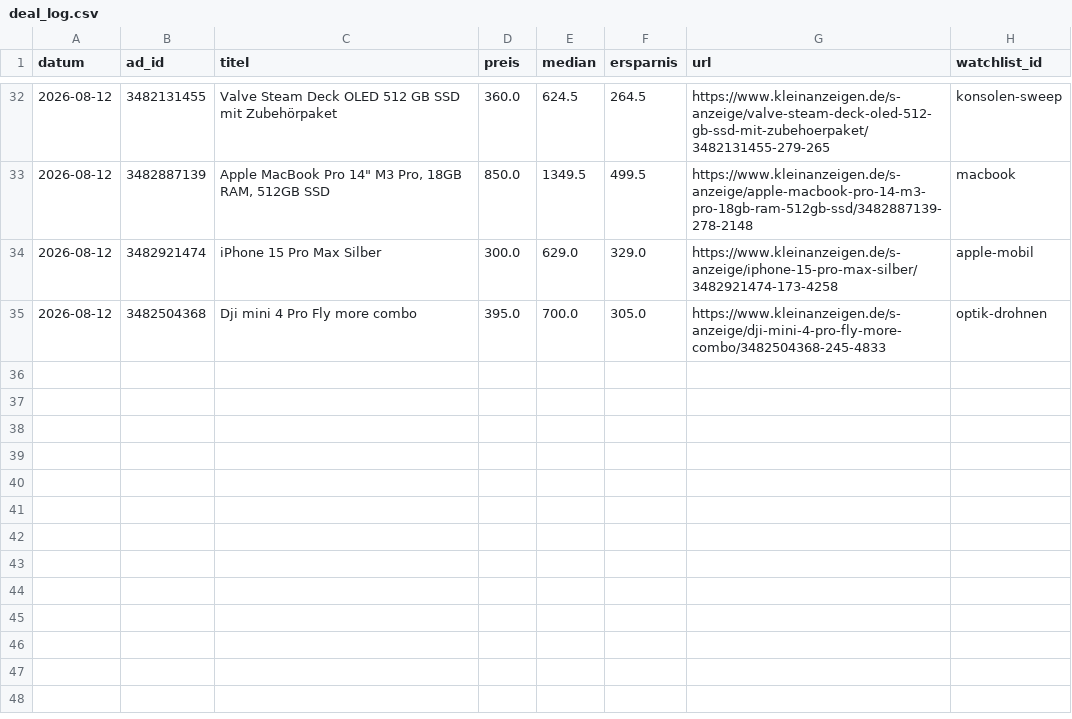
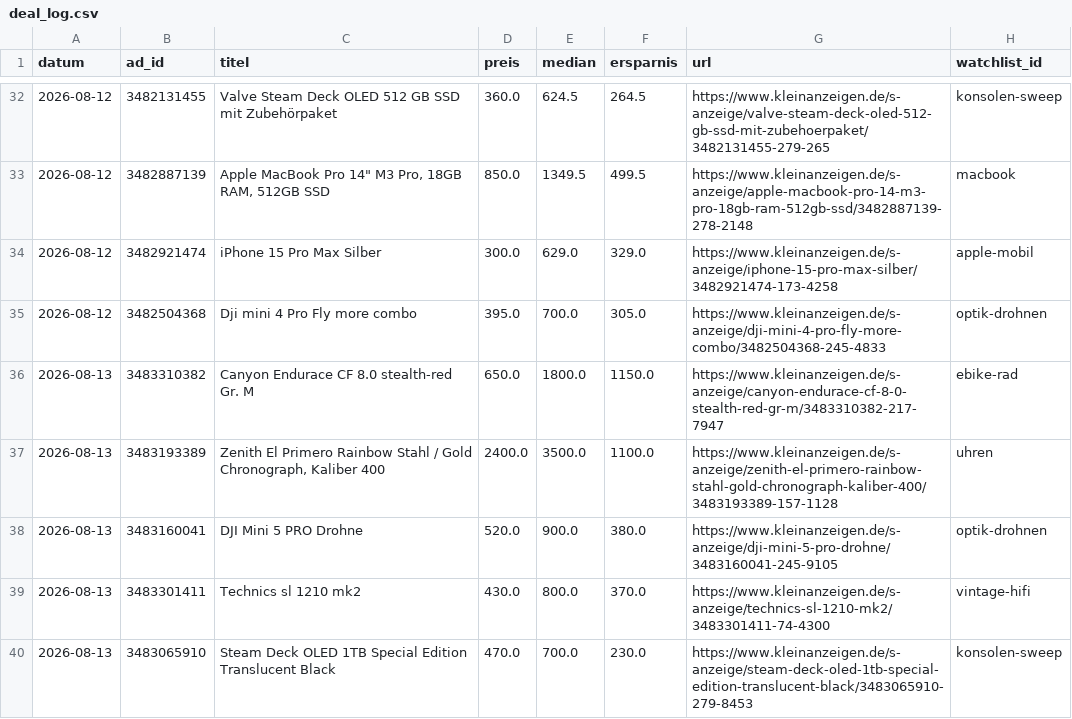
Before and after one commit to SimonHuembs-ship-it/kleinanzeigen-schnaeppchen-scanner, a CSV file: deal_log.csv, drawn as a sheet; only a part is shown, gaps mark what is left out.

```diff
--- a/deal_log.csv
+++ b/deal_log.csv
@@ -35 +35,6 @@ datum,ad_id,titel,preis,median,ersparnis,url,watchlist_id
 2026-08-12,3482504368,Dji mini 4 Pro Fly more combo,395.0,700.0,305.0,https://www.kleinanzeigen.de/s-anzeige/dji-mini-4-pro-fly-more-combo/3482504368-245-4833,optik-drohnen
+2026-08-13,3483310382,Canyon Endurace CF 8.0 stealth-red Gr. M,650.0,1800.0,1150.0,https://www.kleinanzeigen.de/s-anzeige/canyon-endurace-cf-8-0-stealth-red-gr-m/3483310382-217-7947,ebike-rad
+2026-08-13,3483193389,"Zenith El Primero Rainbow Stahl / Gold Chronograph, Kaliber 400",2400.0,3500.0,1100.0,https://www.kleinanzeigen.de/s-anzeige/zenith-el-primero-rainbow-stahl-gold-chronograph-kaliber-400/3483193389-157-1128,uhren
+2026-08-13,3483160041,DJI Mini 5 PRO Drohne,520.0,900.0,380.0,https://www.kleinanzeigen.de/s-anzeige/dji-mini-5-pro-drohne/3483160041-245-9105,optik-drohnen
+2026-08-13,3483301411,Technics sl 1210 mk2,430.0,800.0,370.0,https://www.kleinanzeigen.de/s-anzeige/technics-sl-1210-mk2/3483301411-74-4300,vintage-hifi
+2026-08-13,3483065910,Steam Deck OLED 1TB Special Edition Translucent Black,470.0,700.0,230.0,https://www.kleinanzeigen.de/s-anzeige/steam-deck-oled-1tb-special-edition-translucent-black/3483065910-279-8453,konsolen-sweep
```
Also changed, not shown: 3 other files.
